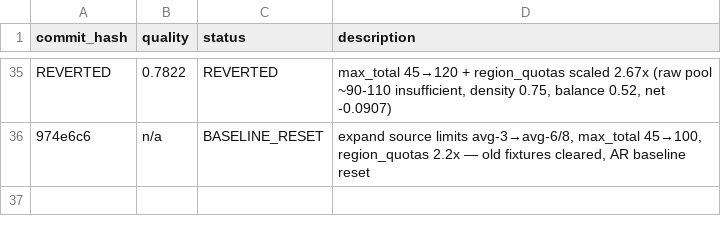
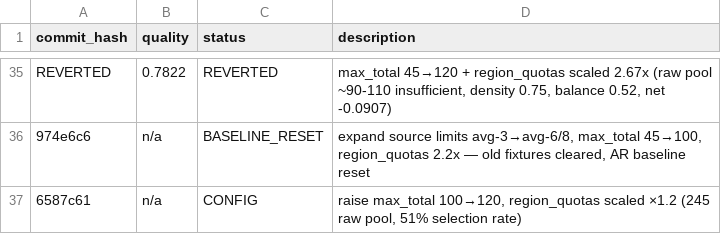
Before and after one commit to chengli1986/global-news, a TSV file: autoresearch/results.tsv, drawn as a sheet; only a part is shown, gaps mark what is left out.

Commit message:
data: log max_total 100→120 config change

```diff
--- a/autoresearch/results.tsv
+++ b/autoresearch/results.tsv
@@ -36 +36,2 @@ REVERTED	0.7822	REVERTED	max_total 45→120 + region_quotas scaled 2.67x (raw po
 974e6c6	n/a	BASELINE_RESET	expand source limits avg-3→avg-6/8, max_total 45→100, region_quotas 2.2x — old fixtures cleared, AR baseline reset
+6587c61	n/a	CONFIG	raise max_total 100→120, region_quotas scaled ×1.2 (245 raw pool, 51% selection rate)
```
